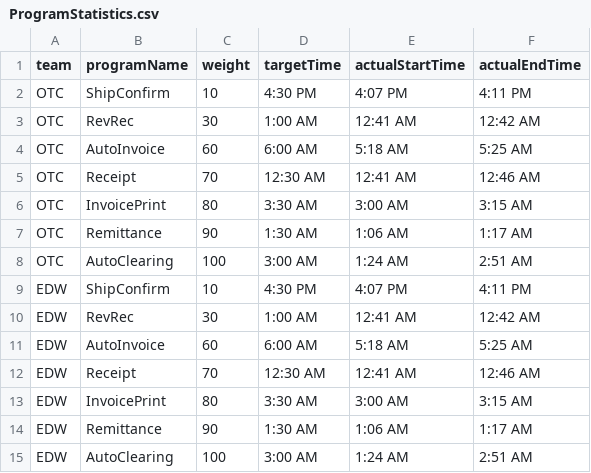
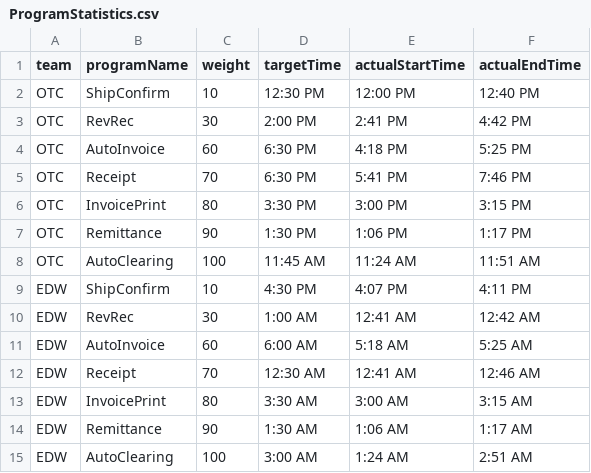
Before and after one commit to asmitab1/Dashboard-Store, a CSV file: dashboardOTC/src/main/resources/ProgramStatistics.csv, drawn as a sheet.

```diff
--- a/dashboardOTC/src/main/resources/ProgramStatistics.csv
+++ b/dashboardOTC/src/main/resources/ProgramStatistics.csv
@@ -1,9 +1,9 @@
 team,programName,weight,targetTime,actualStartTime,actualEndTime
-OTC,ShipConfirm,10,4:30 PM,4:07 PM,4:11 PM
-OTC,RevRec,30,1:00 AM,12:41 AM,12:42 AM
-OTC,AutoInvoice,60,6:00 AM,5:18 AM,5:25 AM
-OTC,Receipt,70,12:30 AM,12:41 AM,12:46 AM
-OTC,InvoicePrint,80,3:30 AM,3:00 AM,3:15 AM
-OTC,Remittance,90,1:30 AM,1:06 AM, 1:17 AM
-OTC,AutoClearing,100,3:00 AM,1:24 AM,2:51 AM
+OTC,ShipConfirm,10,12:30 PM,12:00 PM,12:40 PM
+OTC,RevRec,30,2:00 PM,2:41 PM,4:42 PM
+OTC,AutoInvoice,60,6:30 PM,4:18 PM,5:25 PM
+OTC,Receipt,70,6:30 PM,5:41 PM,7:46 PM
+OTC,InvoicePrint,80,3:30 PM,3:00 PM,3:15 PM
+OTC,Remittance,90,1:30 PM,1:06 PM, 1:17 PM
+OTC,AutoClearing,100,11:45 AM,11:24 AM,11:51 AM
 EDW,ShipConfirm,10,4:30 PM,4:07 PM,4:11 PM
```
Also changed, not shown: 3 other files.
